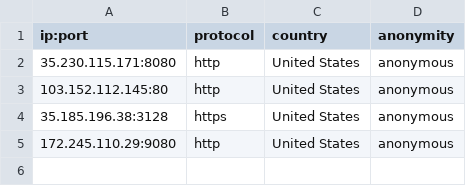
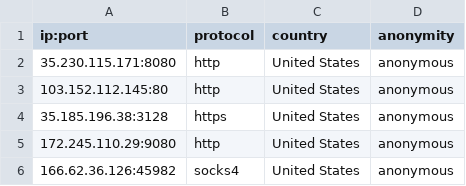
Before and after one commit to NoureddineRmila/daily-free-working-proxies, a CSV file: United States.csv, drawn as a sheet; the diff names each change by its address in the sheet, - before the commit and + after, or states it on an @@ line.

Commit message:
Update proxies list

```diff
--- a/United States.csv
+++ b/United States.csv
+row 6: 166.62.36.126:45982 | socks4 | United States | anonymous
```
Also changed, not shown: all_proxies.csv, 8 other files.
